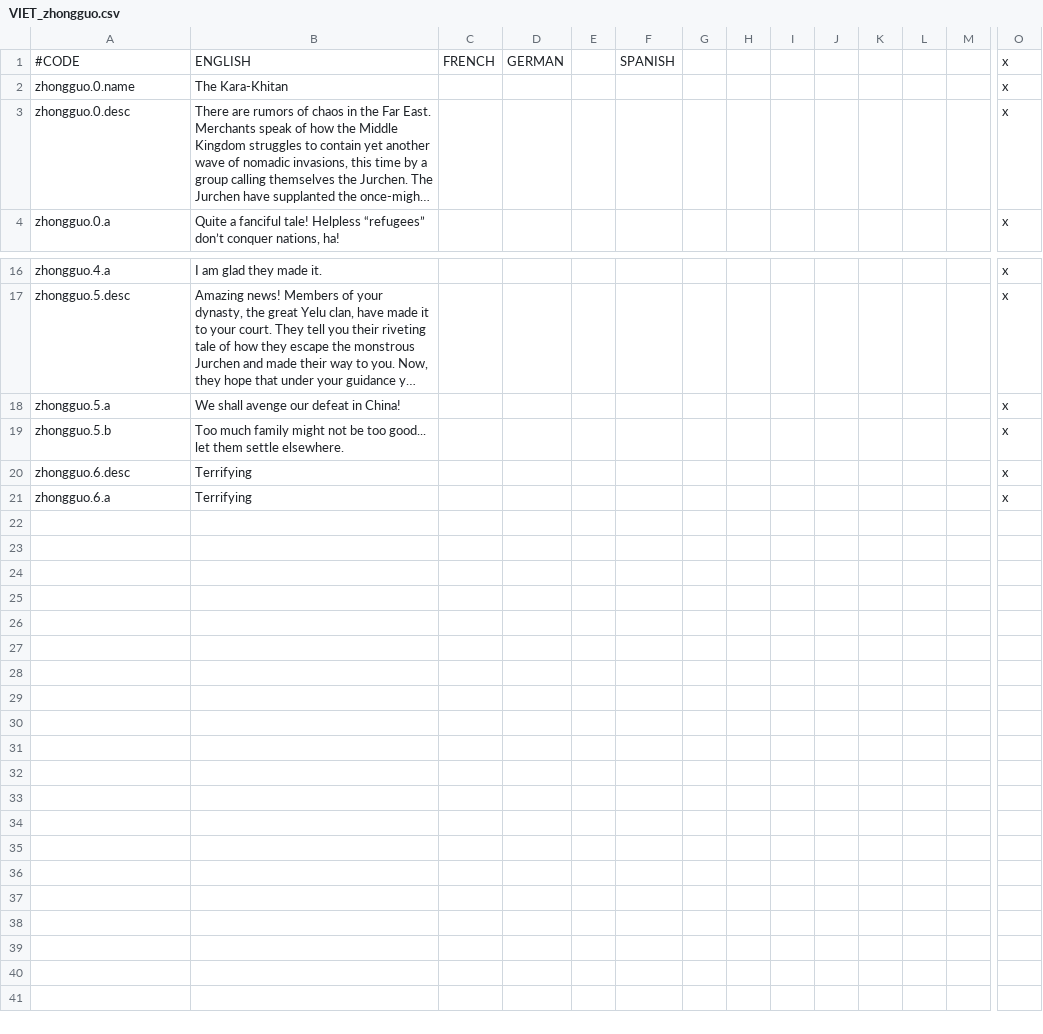
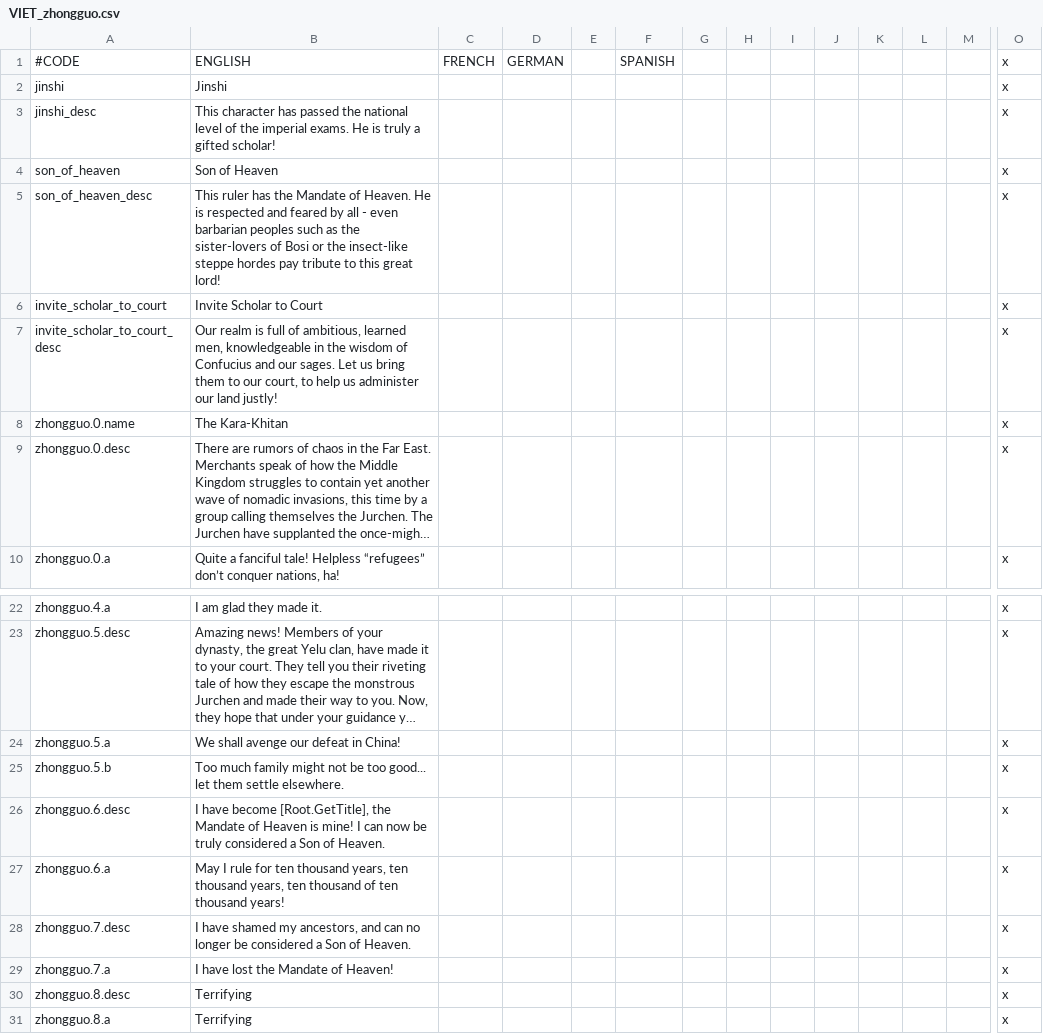
Before and after one commit to cybrxkhan/VIET, a CSV file: VIET_Assets/localisation/VIET_zhongguo.csv, drawn as a sheet; only a part is shown, gaps mark what is left out; long unchanged cells end in …; addresses are those after the commit; rows hold the shown columns only; the diff names each change by its address in the sheet, - before the commit and + after, or states it on an @@ line.

```diff
--- a/VIET_Assets/localisation/VIET_zhongguo.csv
+++ b/VIET_Assets/localisation/VIET_zhongguo.csv
+row 2: jinshi | Jinshi |  |  |  |  |  |  |  |  |  |  |  | x
+row 3: jinshi_desc | This character has passed the national level of the imperial exams. He is truly a gifted scholar! |  |  |  |  |  |  |  |  |  |  |  | x
+row 4: son_of_heaven | Son of Heaven |  |  |  |  |  |  |  |  |  |  |  | x
+row 5: son_of_heaven_desc | This ruler has the Mandate of Heaven. He is respected and feared by all - even barbarian peoples such as the sister-lovers of Bosi or the insect-like steppe hordes pay tribute to this great lord! |  |  |  |  |  |  |  |  |  |  |  | x
+row 6: invite_scholar_to_court | Invite Scholar to Court |  |  |  |  |  |  |  |  |  |  |  | x
+row 7: invite_scholar_to_court_desc | Our realm is full of ambitious, learned men, knowledgeable in the wisdom of Confucius and our sages. Let us bring them to our court, to help us administer our land justly! |  |  |  |  |  |  |  |  |  |  |  | x
-B26: Terrifying
+B26: I have become [Root.GetTitle], the Mandate of Heaven is mine! I can now be truly considered a Son of Heaven.
-B27: Terrifying
+B27: May I rule for ten thousand years, ten thousand years, ten thousand of ten thousand years!
+row 28: zhongguo.7.desc | I have shamed my ancestors, and can no longer be considered a Son of Heaven. |  |  |  |  |  |  |  |  |  |  |  | x
+row 29: zhongguo.7.a | I have lost the Mandate of Heaven! |  |  |  |  |  |  |  |  |  |  |  | x
+row 30: zhongguo.8.desc | Terrifying |  |  |  |  |  |  |  |  |  |  |  | x
+row 31: zhongguo.8.a | Terrifying |  |  |  |  |  |  |  |  |  |  |  | x
```
Also changed, not shown: VIET_Assets/localisation/VIET_ipad_misc_fun.csv, VIET_Assets/localisation/VIET_modifiers.csv, 7 other files.
